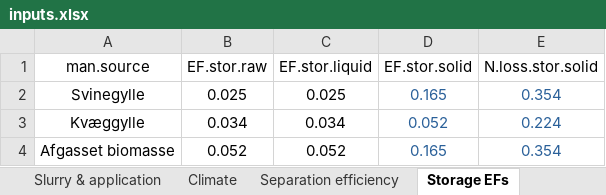
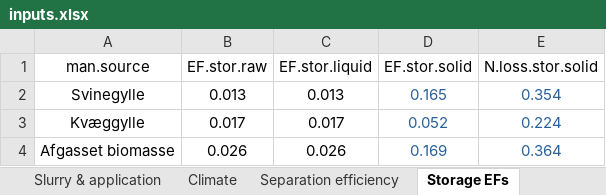
Before and after one commit to AU-BCE-EE/AU-MHB, an Excel workbook: 2021-0313846_slurry_separation/EF_calcs/inputs/inputs.xlsx, sheet Storage EFs, drawn as a sheet; values as stored, in another font and other column widths than the file's, no borders; the diff names each change by its address in the sheet, - before the commit and + after, or states it on an @@ line.

```diff
--- a/2021-0313846_slurry_separation/EF_calcs/inputs/inputs.xlsx (sheet Storage EFs)
+++ b/2021-0313846_slurry_separation/EF_calcs/inputs/inputs.xlsx (sheet Storage EFs)
-B2 (EF.stor.raw): 0.025
+B2 (EF.stor.raw): 0.013
-C2 (EF.stor.liquid): 0.025
+C2 (EF.stor.liquid): 0.013
-B3 (EF.stor.raw): 0.034
+B3 (EF.stor.raw): 0.017
-C3 (EF.stor.liquid): 0.034
+C3 (EF.stor.liquid): 0.017
-B4 (EF.stor.raw): 0.052
+B4 (EF.stor.raw): 0.026
-C4 (EF.stor.liquid): 0.052
+C4 (EF.stor.liquid): 0.026
-D4 (EF.stor.solid): 0.165
+D4 (EF.stor.solid): 0.169
-E4 (N.loss.stor.solid): 0.354
+E4 (N.loss.stor.solid): 0.364
```
Also changed, not shown: sheet Separation efficiency, 3 other files.
